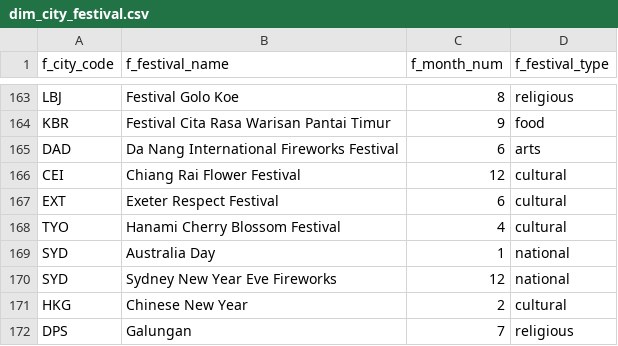
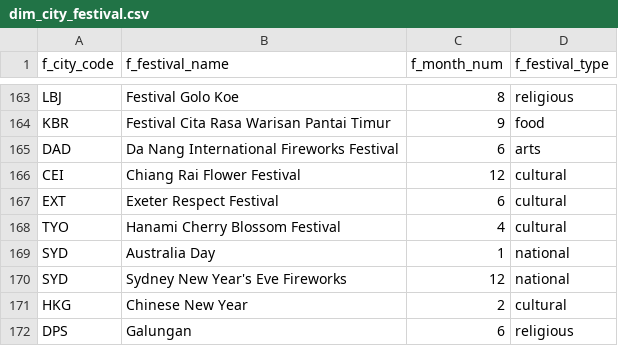
Before and after one commit to nus-mtechse-dataontology/DataOntology, a CSV file: src/graphdb/csv_files/dim_city_festival.csv (was graphdb/csv_files/dim_city_festival.csv), drawn as a sheet; only a part is shown, gaps mark what is left out.

```diff
--- a/graphdb/csv_files/dim_city_festival.csv
+++ b/src/graphdb/csv_files/dim_city_festival.csv
@@ -169,4 +169,4 @@ TYO,Hanami Cherry Blossom Festival,4,cultural
 SYD,Australia Day,1,national
-SYD,Sydney New Year Eve Fireworks,12,national
+SYD,Sydney New Year's Eve Fireworks,12,national
 HKG,Chinese New Year,2,cultural
-DPS,Galungan,7,religious
+DPS,Galungan,6,religious
```
Also changed, not shown: src/graphdb/csv_files/dim_city.csv, src/graphdb/csv_files/dim_city_travel_style.csv, 72 other files.
